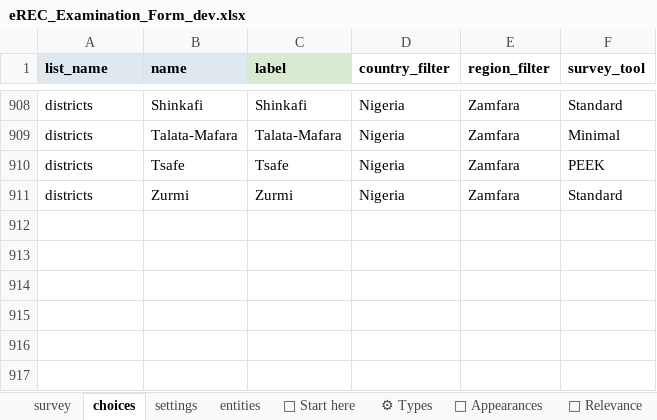
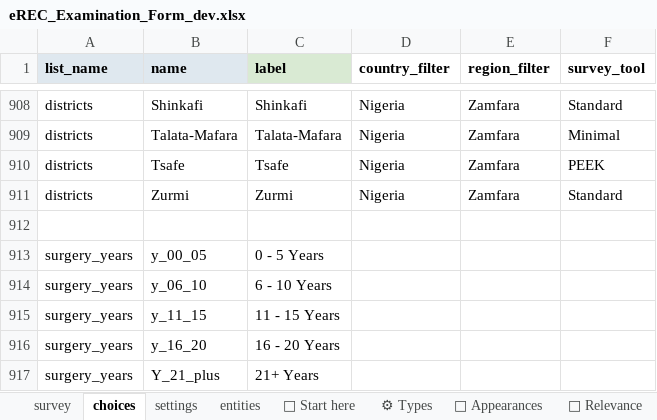
Before and after one commit to chrissyhroberts/eREC_Visual_Acuity_Tropical_Data, an Excel workbook: eREC_Examination_Form_dev.xlsx, sheet choices, drawn as a sheet; only a part is shown, gaps mark what is left out; values as stored, in another font and other column widths than the file's, no borders; conditional formats and table styles not drawn; the diff names each change by its address in the sheet, - before the commit and + after, or states it on an @@ line.

```diff
--- a/eREC_Examination_Form_dev.xlsx (sheet choices)
+++ b/eREC_Examination_Form_dev.xlsx (sheet choices)
+row 912: (empty)
+row 913: surgery_years | y_00_05 | 0 - 5 Years
+row 914: surgery_years | y_06_10 | 6 - 10 Years
+row 915: surgery_years | y_11_15 | 11 - 15 Years
+row 916: surgery_years | y_16_20 | 16 - 20 Years
+row 917: surgery_years | Y_21_plus | 21+ Years
```
Also changed, not shown: sheet survey.
